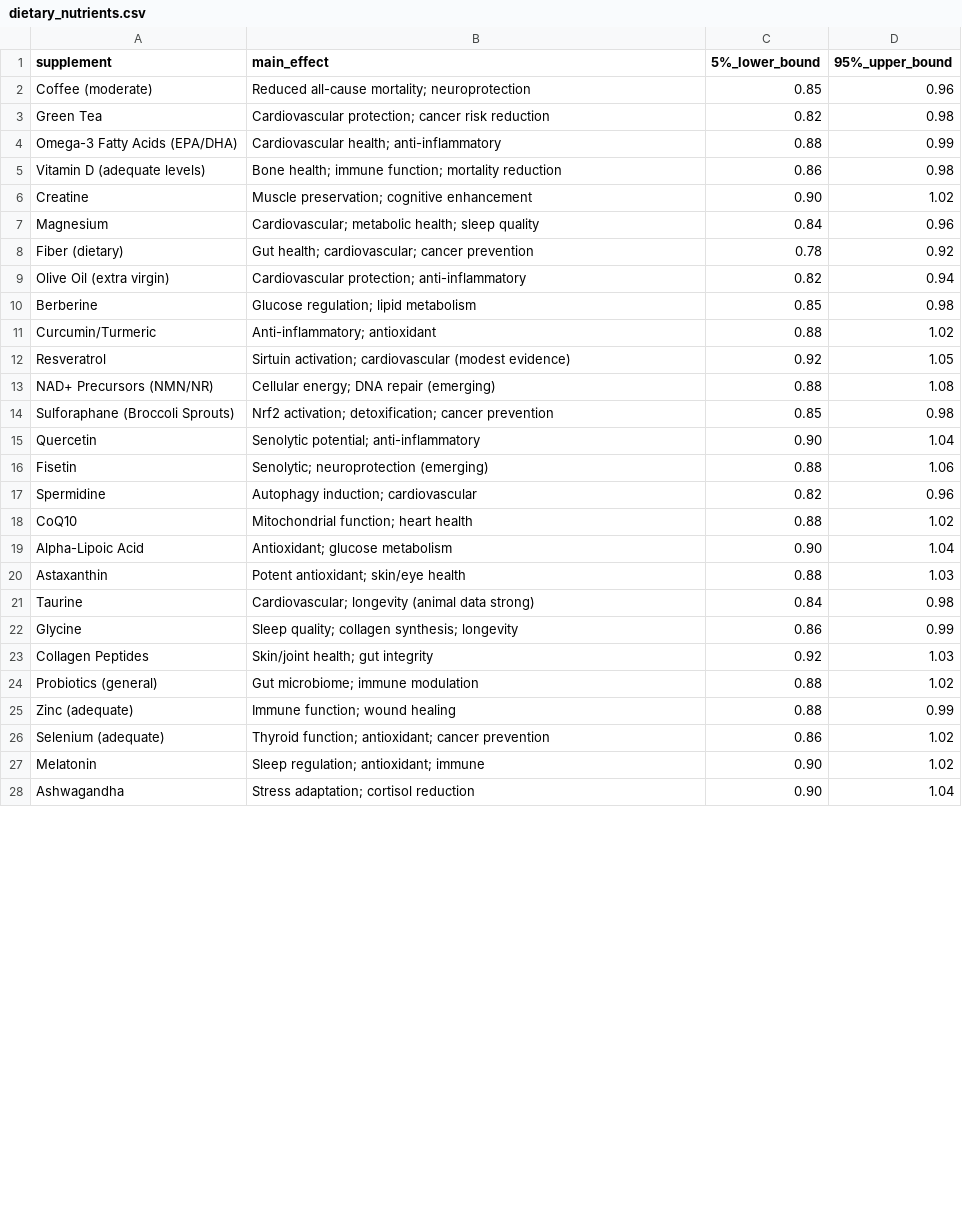
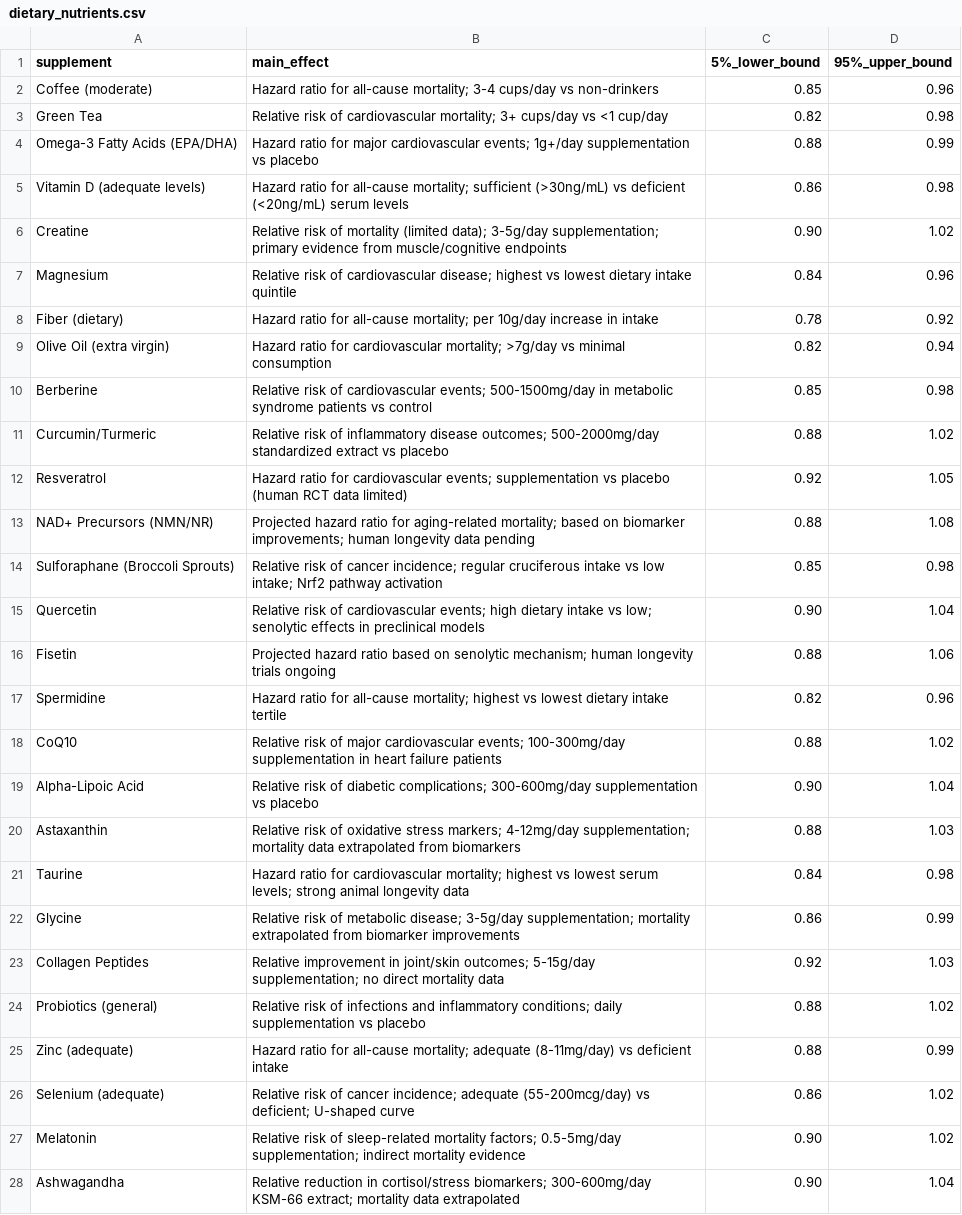
Before and after one commit to zkurtz/amarantos, a CSV file: amarantos/diet/dietary_nutrients.csv, drawn as a sheet; only a part is shown; the diff covers the shown part only.

```diff
--- a/amarantos/diet/dietary_nutrients.csv
+++ b/amarantos/diet/dietary_nutrients.csv
@@ -1,28 +1,28 @@
 supplement,main_effect,5%_lower_bound,95%_upper_bound
-Coffee (moderate),Reduced all-cause mortality; neuroprotection,0.85,0.96
-Green Tea,Cardiovascular protection; cancer risk reduction,0.82,0.98
-Omega-3 Fatty Acids (EPA/DHA),Cardiovascular health; anti-inflammatory,0.88,0.99
-Vitamin D (adequate levels),Bone health; immune function; mortality reduction,0.86,0.98
-Creatine,Muscle preservation; cognitive enhancement,0.90,1.02
-Magnesium,Cardiovascular; metabolic health; sleep quality,0.84,0.96
-Fiber (dietary),Gut health; cardiovascular; cancer prevention,0.78,0.92
-Olive Oil (extra virgin),Cardiovascular protection; anti-inflammatory,0.82,0.94
-Berberine,Glucose regulation; lipid metabolism,0.85,0.98
-Curcumin/Turmeric,Anti-inflammatory; antioxidant,0.88,1.02
-Resveratrol,Sirtuin activation; cardiovascular (modest evidence),0.92,1.05
-NAD+ Precursors (NMN/NR),Cellular energy; DNA repair (emerging),0.88,1.08
-Sulforaphane (Broccoli Sprouts),Nrf2 activation; detoxification; cancer prevention,0.85,0.98
-Quercetin,Senolytic potential; anti-inflammatory,0.90,1.04
-Fisetin,Senolytic; neuroprotection (emerging),0.88,1.06
-Spermidine,Autophagy induction; cardiovascular,0.82,0.96
-CoQ10,Mitochondrial function; heart health,0.88,1.02
-Alpha-Lipoic Acid,Antioxidant; glucose metabolism,0.90,1.04
-Astaxanthin,Potent antioxidant; skin/eye health,0.88,1.03
-Taurine,Cardiovascular; longevity (animal data strong),0.84,0.98
-Glycine,Sleep quality; collagen synthesis; longevity,0.86,0.99
-Collagen Peptides,Skin/joint health; gut integrity,0.92,1.03
-Probiotics (general),Gut microbiome; immune modulation,0.88,1.02
-Zinc (adequate),Immune function; wound healing,0.88,0.99
-Selenium (adequate),Thyroid function; antioxidant; cancer prevention,0.86,1.02
-Melatonin,Sleep regulation; antioxidant; immune,0.90,1.02
-Ashwagandha,Stress adaptation; cortisol reduction,0.90,1.04
+Coffee (moderate),"Hazard ratio for all-cause mortality; 3-4 cups/day vs non-drinkers",0.85,0.96
+Green Tea,"Relative risk of cardiovascular mortality; 3+ cups/day vs <1 cup/day",0.82,0.98
+Omega-3 Fatty Acids (EPA/DHA),"Hazard ratio for major cardiovascular events; 1g+/day supplementation vs placebo",0.88,0.99
+Vitamin D (adequate levels),"Hazard ratio for all-cause mortality; sufficient (>30ng/mL) vs deficient (<20ng/mL) serum levels",0.86,0.98
+Creatine,"Relative risk of mortality (limited data); 3-5g/day supplementation; primary evidence from muscle/cognitive endpoints",0.90,1.02
+Magnesium,"Relative risk of cardiovascular disease; highest vs lowest dietary intake quintile",0.84,0.96
+Fiber (dietary),"Hazard ratio for all-cause mortality; per 10g/day increase in intake",0.78,0.92
+Olive Oil (extra virgin),"Hazard ratio for cardiovascular mortality; >7g/day vs minimal consumption",0.82,0.94
+Berberine,"Relative risk of cardiovascular events; 500-1500mg/day in metabolic syndrome patients vs control",0.85,0.98
+Curcumin/Turmeric,"Relative risk of inflammatory disease outcomes; 500-2000mg/day standardized extract vs placebo",0.88,1.02
+Resveratrol,"Hazard ratio for cardiovascular events; supplementation vs placebo (human RCT data limited)",0.92,1.05
+NAD+ Precursors (NMN/NR),"Projected hazard ratio for aging-related mortality; based on biomarker improvements; human longevity data pending",0.88,1.08
+Sulforaphane (Broccoli Sprouts),"Relative risk of cancer incidence; regular cruciferous intake vs low intake; Nrf2 pathway activation",0.85,0.98
+Quercetin,"Relative risk of cardiovascular events; high dietary intake vs low; senolytic effects in preclinical models",0.90,1.04
+Fisetin,"Projected hazard ratio based on senolytic mechanism; human longevity trials ongoing",0.88,1.06
+Spermidine,"Hazard ratio for all-cause mortality; highest vs lowest dietary intake tertile",0.82,0.96
+CoQ10,"Relative risk of major cardiovascular events; 100-300mg/day supplementation in heart failure patients",0.88,1.02
+Alpha-Lipoic Acid,"Relative risk of diabetic complications; 300-600mg/day supplementation vs placebo",0.90,1.04
+Astaxanthin,"Relative risk of oxidative stress markers; 4-12mg/day supplementation; mortality data extrapolated from biomarkers",0.88,1.03
+Taurine,"Hazard ratio for cardiovascular mortality; highest vs lowest serum levels; strong animal longevity data",0.84,0.98
+Glycine,"Relative risk of metabolic disease; 3-5g/day supplementation; mortality extrapolated from biomarker improvements",0.86,0.99
+Collagen Peptides,"Relative improvement in joint/skin outcomes; 5-15g/day supplementation; no direct mortality data",0.92,1.03
+Probiotics (general),"Relative risk of infections and inflammatory conditions; daily supplementation vs placebo",0.88,1.02
+Zinc (adequate),"Hazard ratio for all-cause mortality; adequate (8-11mg/day) vs deficient intake",0.88,0.99
+Selenium (adequate),"Relative risk of cancer incidence; adequate (55-200mcg/day) vs deficient; U-shaped curve",0.86,1.02
+Melatonin,"Relative risk of sleep-related mortality factors; 0.5-5mg/day supplementation; indirect mortality evidence",0.90,1.02
+Ashwagandha,"Relative reduction in cortisol/stress biomarkers; 300-600mg/day KSM-66 extract; mortality data extrapolated",0.90,1.04
```
Also changed, not shown: 34 edited cells elsewhere in this file.
